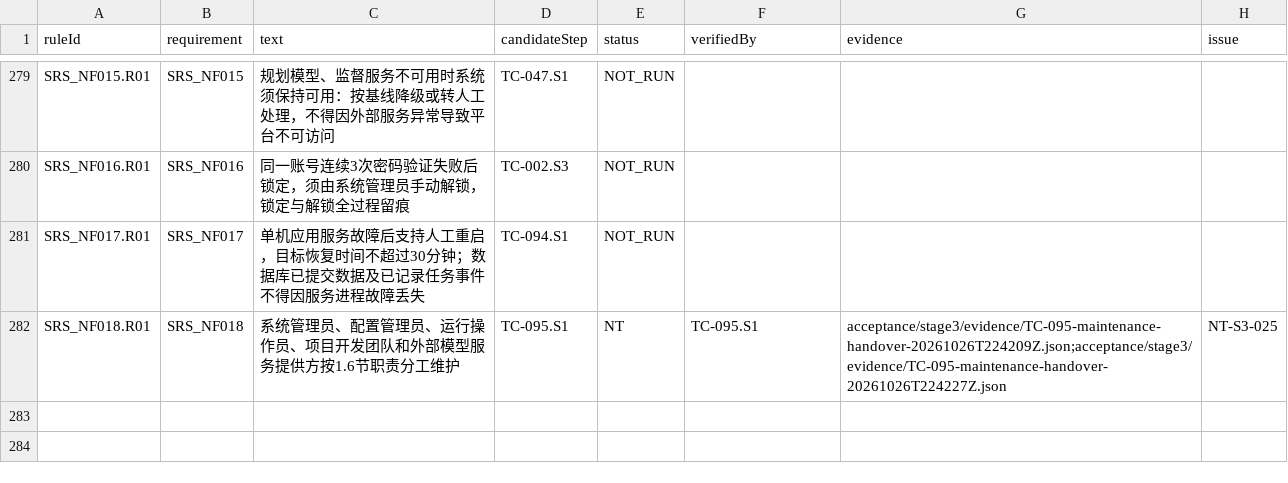
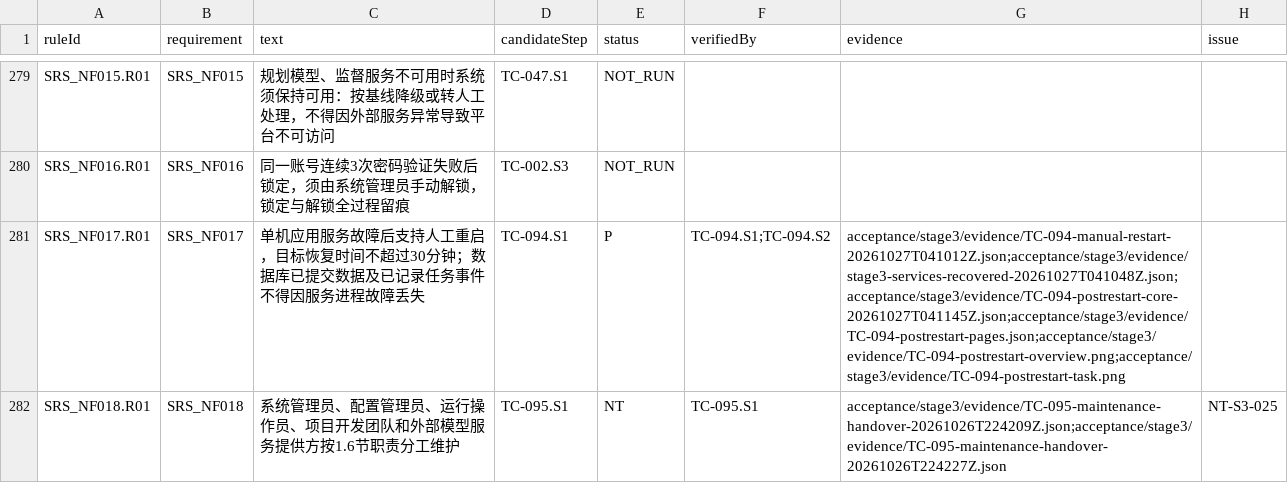
Before and after one commit to steedcy/TP-main, a CSV file: acceptance/stage3/rules.csv, drawn as a sheet; only a part is shown, gaps mark what is left out.

```diff
--- a/acceptance/stage3/rules.csv
+++ b/acceptance/stage3/rules.csv
@@ -280,3 +280,3 @@ SRS_NF015.R01,SRS_NF015,规划模型、监督服务不可用时系统须保持
 SRS_NF016.R01,SRS_NF016,同一账号连续3次密码验证失败后锁定，须由系统管理员手动解锁，锁定与解锁全过程留痕,TC-002.S3,NOT_RUN,,,
-SRS_NF017.R01,SRS_NF017,单机应用服务故障后支持人工重启，目标恢复时间不超过30分钟；数据库已提交数据及已记录任务事件不得因服务进程故障丢失,TC-094.S1,NOT_RUN,,,
+SRS_NF017.R01,SRS_NF017,单机应用服务故障后支持人工重启，目标恢复时间不超过30分钟；数据库已提交数据及已记录任务事件不得因服务进程故障丢失,TC-094.S1,P,TC-094.S1;TC-094.S2,acceptance/stage3/evidence/TC-094-manual-restart-20261027T041012Z.json;acceptance/stage3/evidence/stage3-services-recovered-20261027T041048Z.json;acceptance/stage3/evidence/TC-094-postrestart-core-20261027T041145Z.json;acceptance/stage3/evidence/TC-094-postrestart-pages.json;acceptance/stage3/evidence/TC-094-postrestart-overview.png;acceptance/stage3/evidence/TC-094-postrestart-task.png,
 SRS_NF018.R01,SRS_NF018,系统管理员、配置管理员、运行操作员、项目开发团队和外部模型服务提供方按1.6节职责分工维护,TC-095.S1,NT,TC-095.S1,acceptance/stage3/evidence/TC-095-maintenance-handover-20261026T224209Z.json;acceptance/stage3/evidence/TC-095-maintenance-handover-20261026T224227Z.json,NT-S3-025
```
Also changed, not shown: acceptance/stage3/steps.csv, 11 other files.
